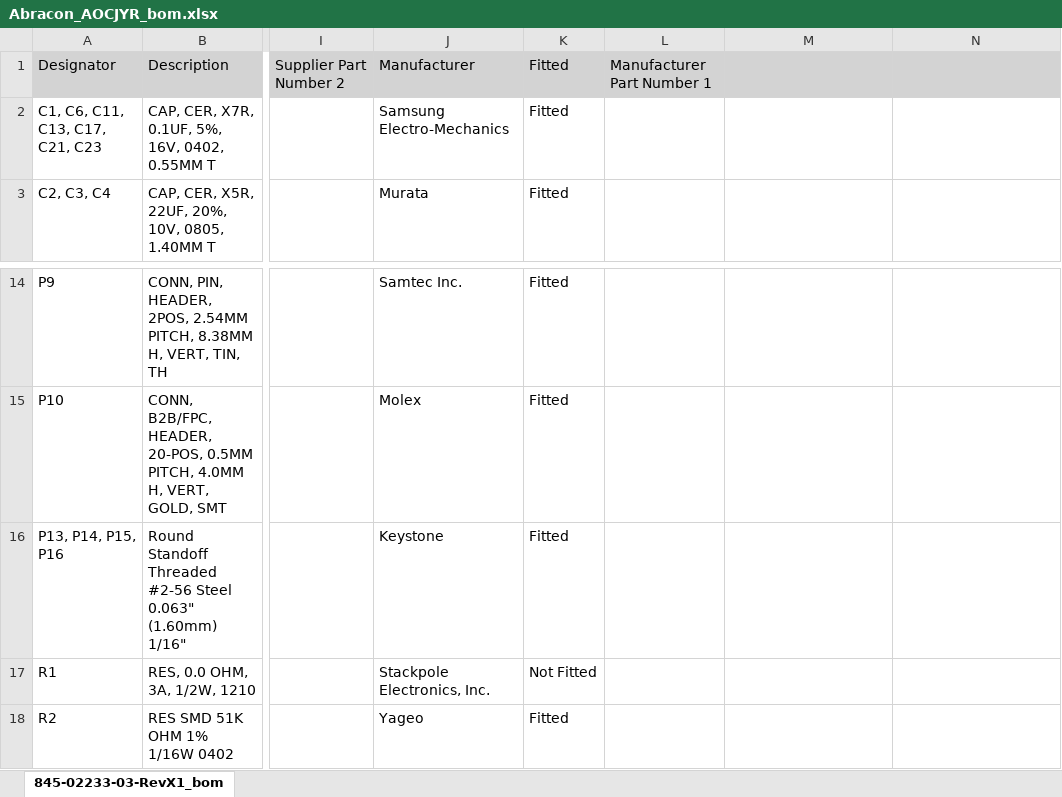
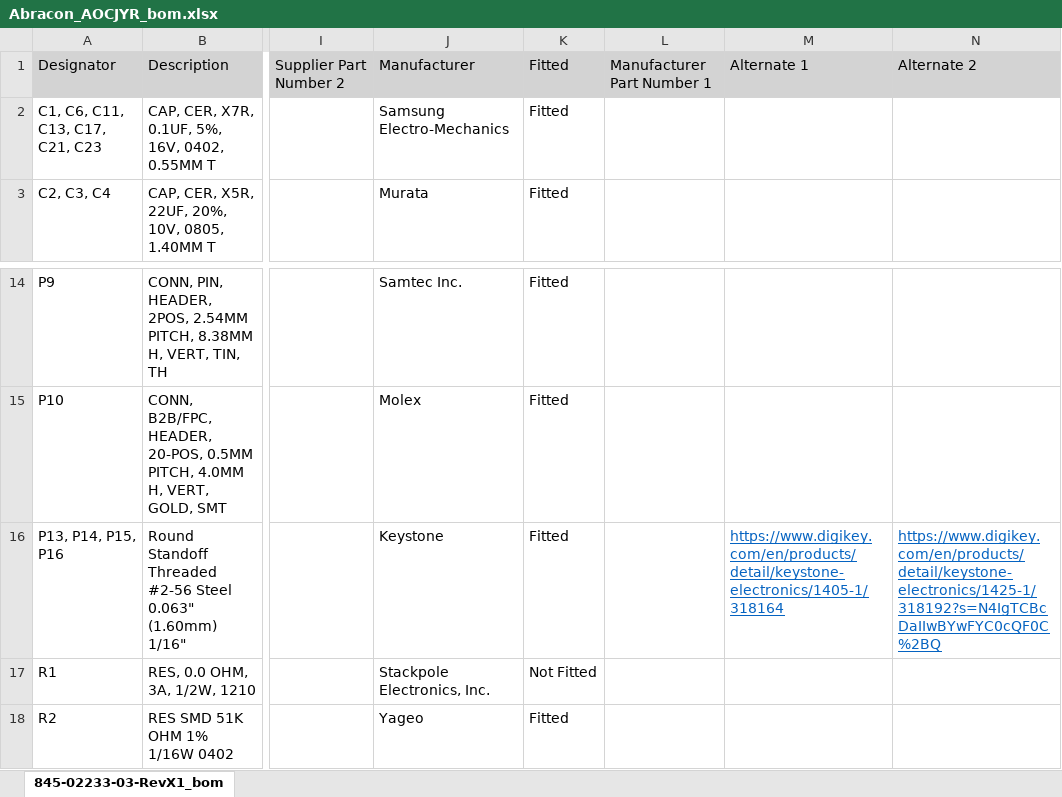
Before and after one commit to opencomputeproject/Time-Appliance-Project, an Excel workbook: Time-Card/OSC/OCXO Daughtercard/BOM/Abracon_AOCJYR_bom.xlsx, sheet 845-02233-03-RevX1_bom, drawn as a sheet; only a part is shown, gaps mark what is left out; values as stored, in another font and other column widths than the file's, no borders; the diff names each change by its address in the sheet, - before the commit and + after, or states it on an @@ line.

```diff
--- a/Time-Card/OSC/OCXO Daughtercard/BOM/Abracon_AOCJYR_bom.xlsx (sheet 845-02233-03-RevX1_bom)
+++ b/Time-Card/OSC/OCXO Daughtercard/BOM/Abracon_AOCJYR_bom.xlsx (sheet 845-02233-03-RevX1_bom)
-M1: (empty)
+M1: Alternate 1
-N1: (empty)
+N1: Alternate 2
-M16: (empty)
+M16: https://www.digikey.com/en/products/detail/keystone-electronics/1405-1/318164
-N16: (empty)
+N16: https://www.digikey.com/en/products/detail/keystone-electronics/1425-1/318192?s=N4IgTCBcDaIIwBYwFYC0cQF0C%2BQ
```
Also changed, not shown: Time-Card/OSC/OCXO Daughtercard/BOM/NoOscillator_bom.xlsx, Time-Card/OSC/OCXO Daughtercard/BOM/Rakon_RFPO45_bom.xlsx, 3 other files.
